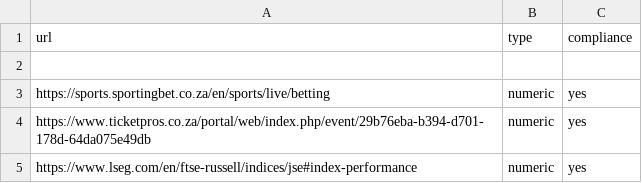
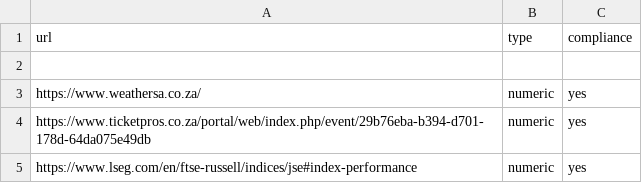
Before and after one commit to Geanlo91/Data-Quality-and-Data-wrangling-project, a CSV file: web_pages.csv, drawn as a sheet.

Commit message:
commit

```diff
--- a/web_pages.csv
+++ b/web_pages.csv
@@ -2,3 +2,3 @@ url,type,compliance
 
-https://sports.sportingbet.co.za/en/sports/live/betting,numeric,yes
+https://www.weathersa.co.za/,numeric,yes
 https://www.ticketpros.co.za/portal/web/index.php/event/29b76eba-b394-d701-178d-64da075e49db,numeric,yes
```
